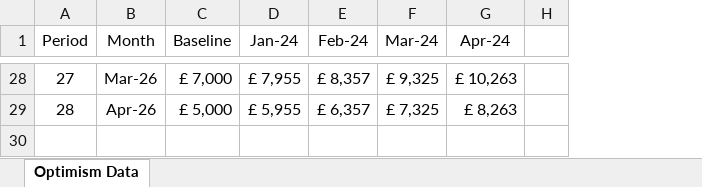
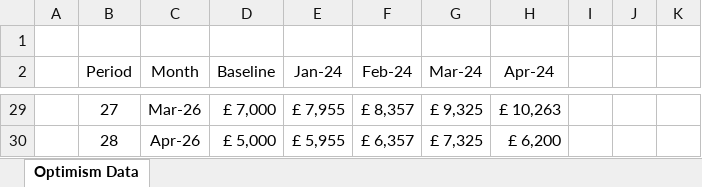
Before and after one commit to shift-construction/data, an Excel workbook: Optimism Data.xlsx, sheet Optimism Data, drawn as a sheet; only a part is shown, gaps mark what is left out; values as stored, in another font and other column widths than the file's, no borders; charts and pictures and table styles not drawn; addresses are those after the commit; the diff covers the shown part only; the diff names each change by its address in the sheet, - before the commit and + after, or states it on an @@ line.

```diff
--- a/Optimism Data.xlsx (sheet Optimism Data)
+++ b/Optimism Data.xlsx (sheet Optimism Data)
+column A, empty
+column J, empty
+column K, empty
+row 1: (empty)
-H30 (Apr-24): £ 8,263
+H30 (Apr-24): £ 6,200
```
Also changed, not shown: 18 edited cells, cell formats and merged cells elsewhere in this sheet, charts or pictures.
